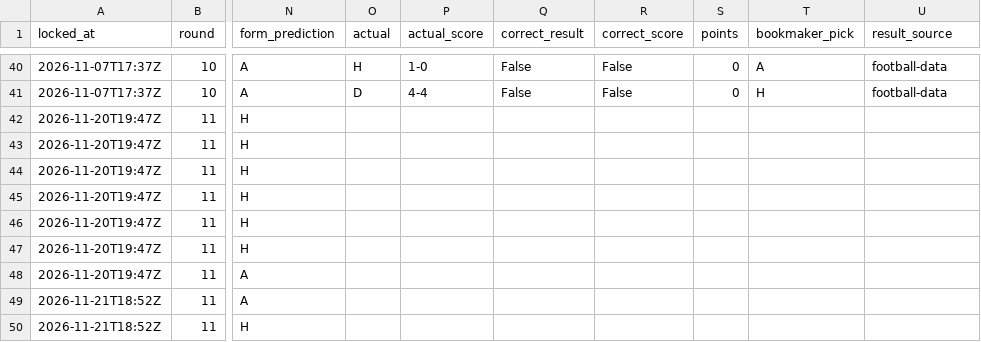
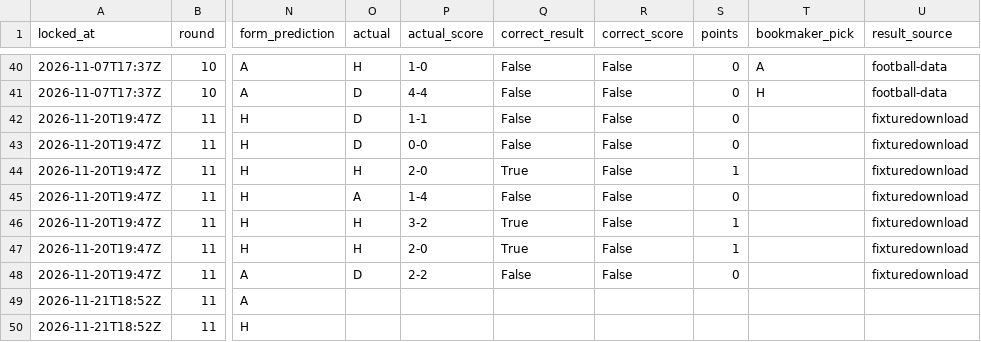
Before and after one commit to azwadtahmid/PremierLeaguePredictor, a CSV file: results/predictions.csv, drawn as a sheet; only a part is shown, gaps mark what is left out; the diff names each change by its address in the sheet, - before the commit and + after, or states it on an @@ line.

```diff
--- a/results/predictions.csv
+++ b/results/predictions.csv
-O42:O43 (actual): (empty)
+O42:O43 (actual): D
-P42 (actual_score): (empty)
+P42 (actual_score): 1-1
-Q42:Q43 (correct_result): (empty)
+Q42:Q43 (correct_result): False
-R42:R48 (correct_score): (empty)
+R42:R48 (correct_score): False
-S42:S43 (points): (empty)
+S42:S43 (points): 0
-U42:U48 (result_source): (empty)
+U42:U48 (result_source): fixturedownload
-P43 (actual_score): (empty)
+P43 (actual_score): 0-0
-O44 (actual): (empty)
+O44 (actual): H
-P44 (actual_score): (empty)
+P44 (actual_score): 2-0
-Q44 (correct_result): (empty)
+Q44 (correct_result): True
-S44 (points): (empty)
+S44 (points): 1
-O45 (actual): (empty)
+O45 (actual): A
-P45 (actual_score): (empty)
+P45 (actual_score): 1-4
-Q45 (correct_result): (empty)
+Q45 (correct_result): False
-S45 (points): (empty)
+S45 (points): 0
-O46:O47 (actual): (empty)
+O46:O47 (actual): H
-P46 (actual_score): (empty)
+P46 (actual_score): 3-2
-Q46:Q47 (correct_result): (empty)
+Q46:Q47 (correct_result): True
-S46:S47 (points): (empty)
+S46:S47 (points): 1
-P47 (actual_score): (empty)
+P47 (actual_score): 2-0
-O48 (actual): (empty)
+O48 (actual): D
-P48 (actual_score): (empty)
+P48 (actual_score): 2-2
-Q48 (correct_result): (empty)
+Q48 (correct_result): False
-S48 (points): (empty)
+S48 (points): 0
```
Also changed, not shown: 2 other files.
